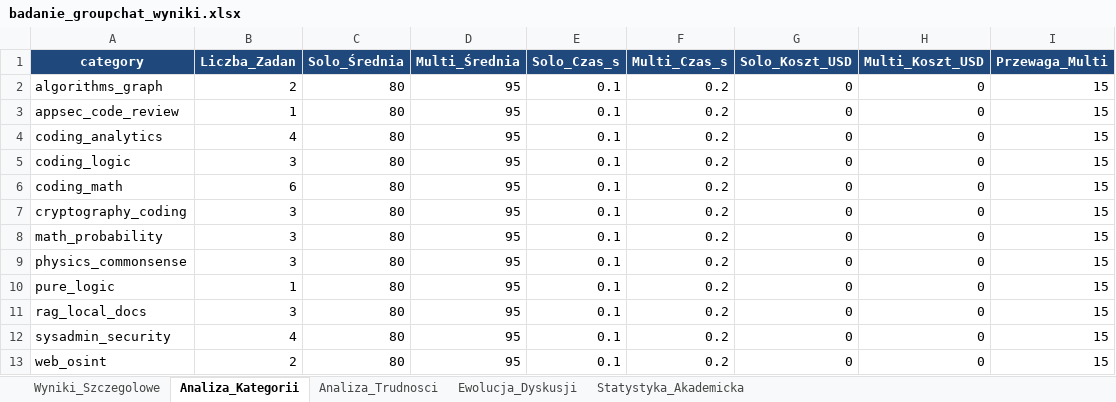
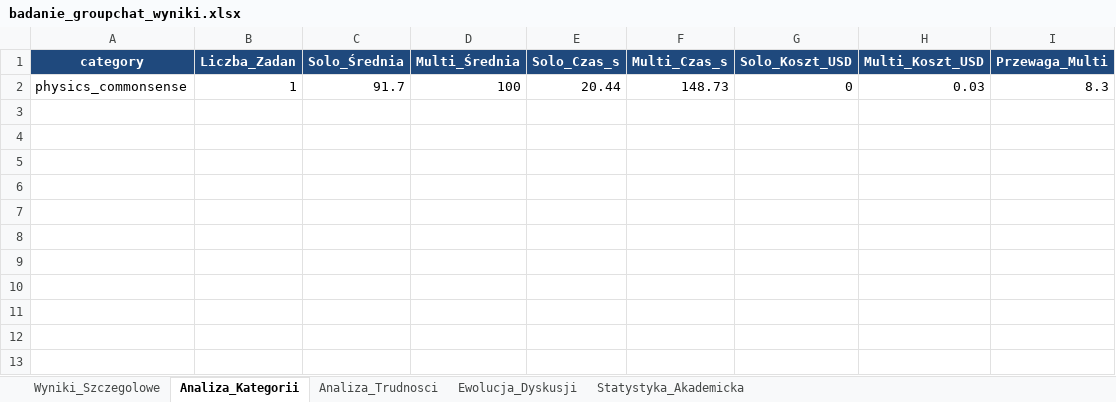
Before and after one commit to WukerDev/AgentsBenchmark, an Excel workbook: results/badanie_groupchat_wyniki.xlsx, sheet Analiza_Kategorii, drawn as a sheet; values as stored, in another font and other column widths than the file's, no borders; removed rows and columns are numbered as before the commit, all else as after; the diff names each change by its address in the sheet, - before the commit and + after, or states it on an @@ line.

```diff
--- a/results/badanie_groupchat_wyniki.xlsx (sheet Analiza_Kategorii)
+++ b/results/badanie_groupchat_wyniki.xlsx (sheet Analiza_Kategorii)
-row 2: algorithms_graph | 2 | 80 | 95 | 0.1 | 0.2 | 0 | 0 | 15
-row 3: appsec_code_review | 1 | 80 | 95 | 0.1 | 0.2 | 0 | 0 | 15
-row 4: coding_analytics | 4 | 80 | 95 | 0.1 | 0.2 | 0 | 0 | 15
-row 5: coding_logic | 3 | 80 | 95 | 0.1 | 0.2 | 0 | 0 | 15
-row 6: coding_math | 6 | 80 | 95 | 0.1 | 0.2 | 0 | 0 | 15
-row 7: cryptography_coding | 3 | 80 | 95 | 0.1 | 0.2 | 0 | 0 | 15
-row 8: math_probability | 3 | 80 | 95 | 0.1 | 0.2 | 0 | 0 | 15
-row 9: physics_commonsense | 3 | 80 | 95 | 0.1 | 0.2 | 0 | 0 | 15
-row 10: pure_logic | 1 | 80 | 95 | 0.1 | 0.2 | 0 | 0 | 15
-row 11: rag_local_docs | 3 | 80 | 95 | 0.1 | 0.2 | 0 | 0 | 15
-row 12: sysadmin_security | 4 | 80 | 95 | 0.1 | 0.2 | 0 | 0 | 15
-row 13: web_osint | 2 | 80 | 95 | 0.1 | 0.2 | 0 | 0 | 15
+row 2: physics_commonsense | 1 | 91.7 | 100 | 20.44 | 148.73 | 0 | 0.03 | 8.3
```
Also changed, not shown: sheet Wyniki_Szczegolowe, sheet Ewolucja_Dyskusji, sheet Analiza_Trudnosci, sheet Statystyka_Akademicka, 23 other files.
